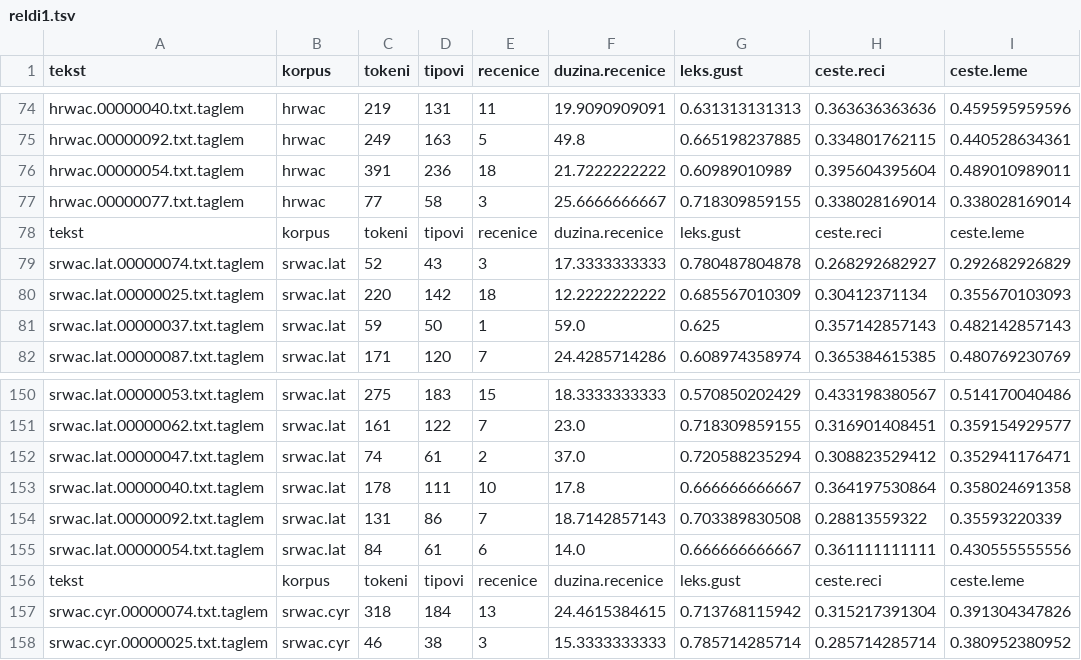
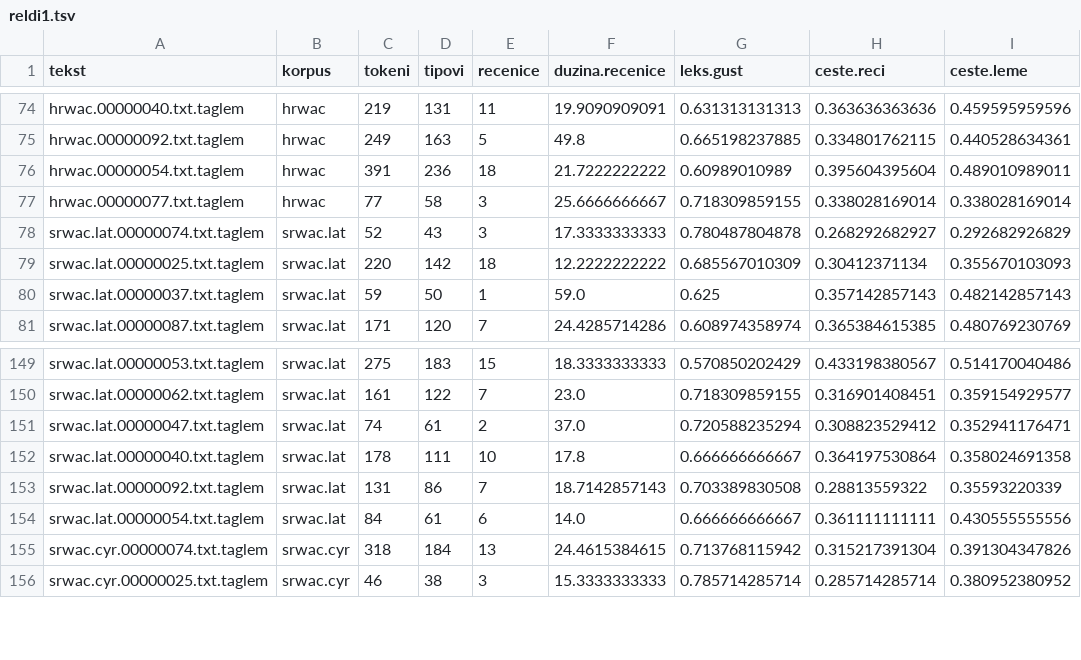
Before and after one commit to bperak/seminari, a TSV file: reldi1.tsv, drawn as a sheet; only a part is shown, gaps mark what is left out.

Commit message:
Multiple headers removed

```diff
--- a/reldi1.tsv
+++ b/reldi1.tsv
@@ -77,3 +77,2 @@ hrwac.00000054.txt.taglem	hrwac	391	236	18	21.7222222222	0.60989010989	0.3956043
 hrwac.00000077.txt.taglem	hrwac	77	58	3	25.6666666667	0.718309859155	0.338028169014	0.338028169014
-tekst	korpus	tokeni	tipovi	recenice	duzina.recenice	leks.gust	ceste.reci	ceste.leme
 srwac.lat.00000074.txt.taglem	srwac.lat	52	43	3	17.3333333333	0.780487804878	0.268292682927	0.292682926829
@@ -155,3 +154,2 @@ srwac.lat.00000092.txt.taglem	srwac.lat	131	86	7	18.7142857143	0.703389830508	0.
 srwac.lat.00000054.txt.taglem	srwac.lat	84	61	6	14.0	0.666666666667	0.361111111111	0.430555555556
-tekst	korpus	tokeni	tipovi	recenice	duzina.recenice	leks.gust	ceste.reci	ceste.leme
 srwac.cyr.00000074.txt.taglem	srwac.cyr	318	184	13	24.4615384615	0.713768115942	0.315217391304	0.391304347826
```
